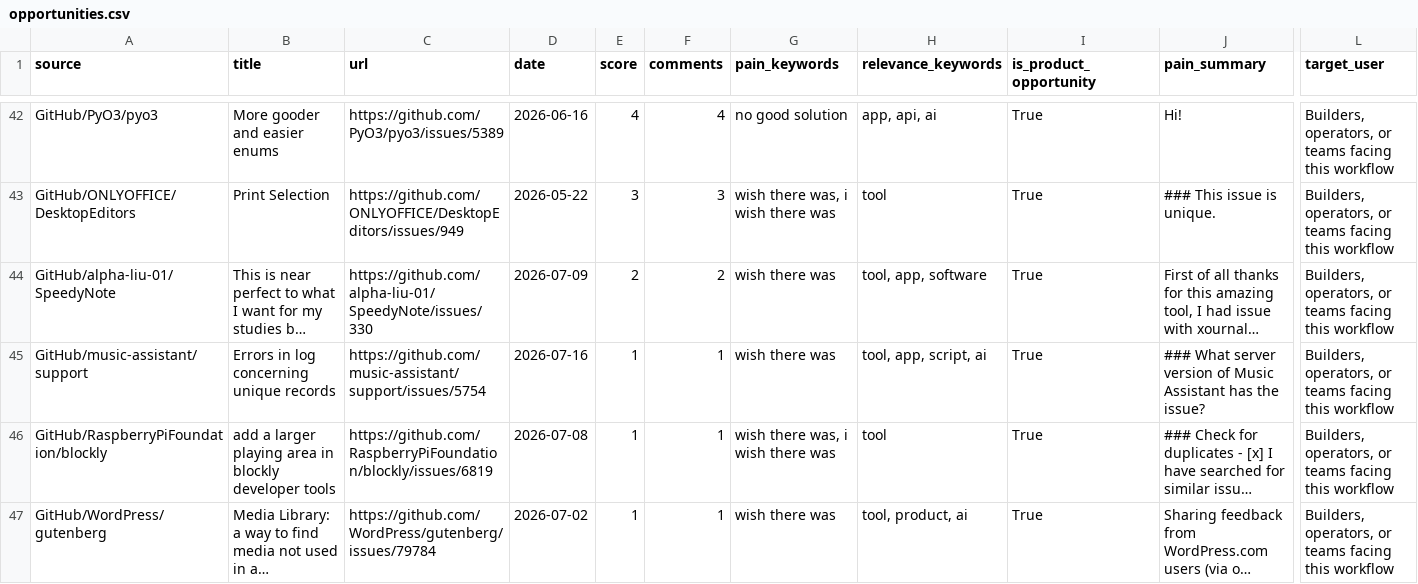
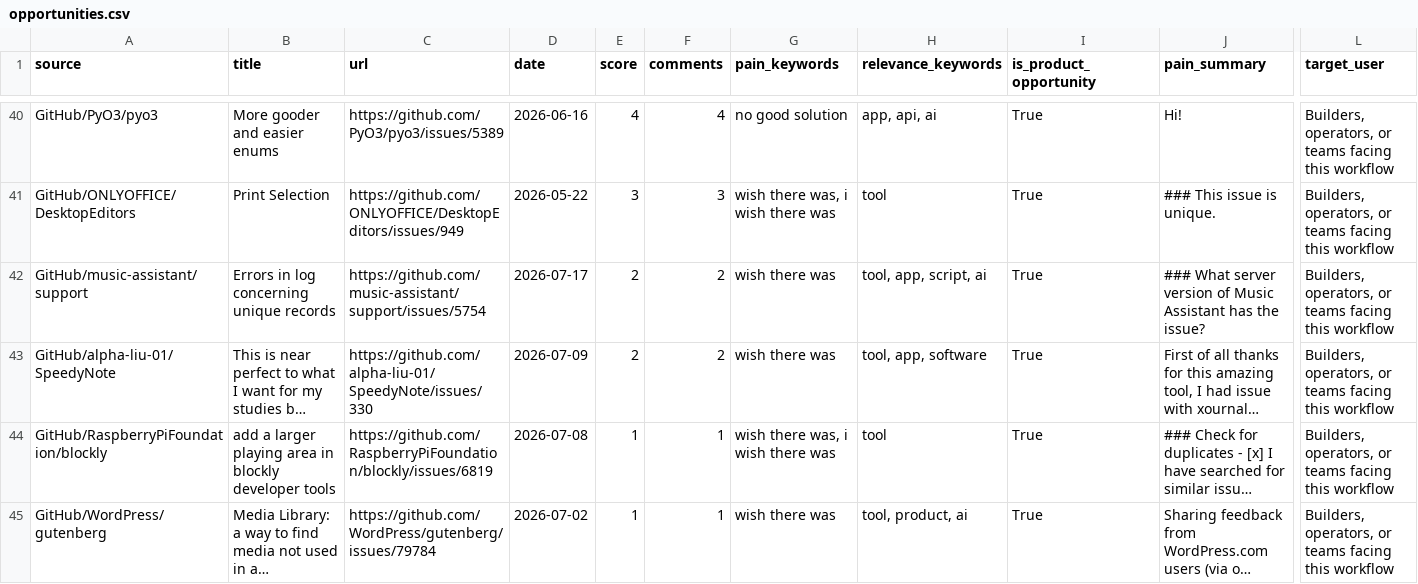
Before and after one commit to jaxxchen003/microsaas-radar, a CSV file: output/opportunities.csv, drawn as a sheet; only a part is shown, gaps mark what is left out; long unchanged cells end in …; removed rows and columns are numbered as before the commit, all else as after; rows hold the shown columns only; the diff covers the shown part only; the diff names each change by its address in the sheet, - before the commit and + after, or states it on an @@ line.

```diff
--- a/output/opportunities.csv
+++ b/output/opportunities.csv
+row 42: GitHub/music-assistant/support | Errors in log concerning unique records | https://github.com/music-assistant/support/issues/5754 | 2026-07-17 | 2 | 2 | wish there was | tool, app, script, ai | True | ### What server version of Music Assistant has the issue? | Builders, operators, or teams facing this workflow
-row 45: GitHub/music-assistant/support | Errors in log concerning unique records | https://github.com/music-assistant/support/issues/5754 | 2026-07-16 | 1 | 1 | wish there was | tool, app, script, ai | True | ### What server version of Music Assistant has the issue? | Builders, operators, or teams facing this workflow
```
Also changed, not shown: 2 added rows, 2 removed rows, 2 moved rows and 5 edited cells elsewhere in this file, 3 other files.
